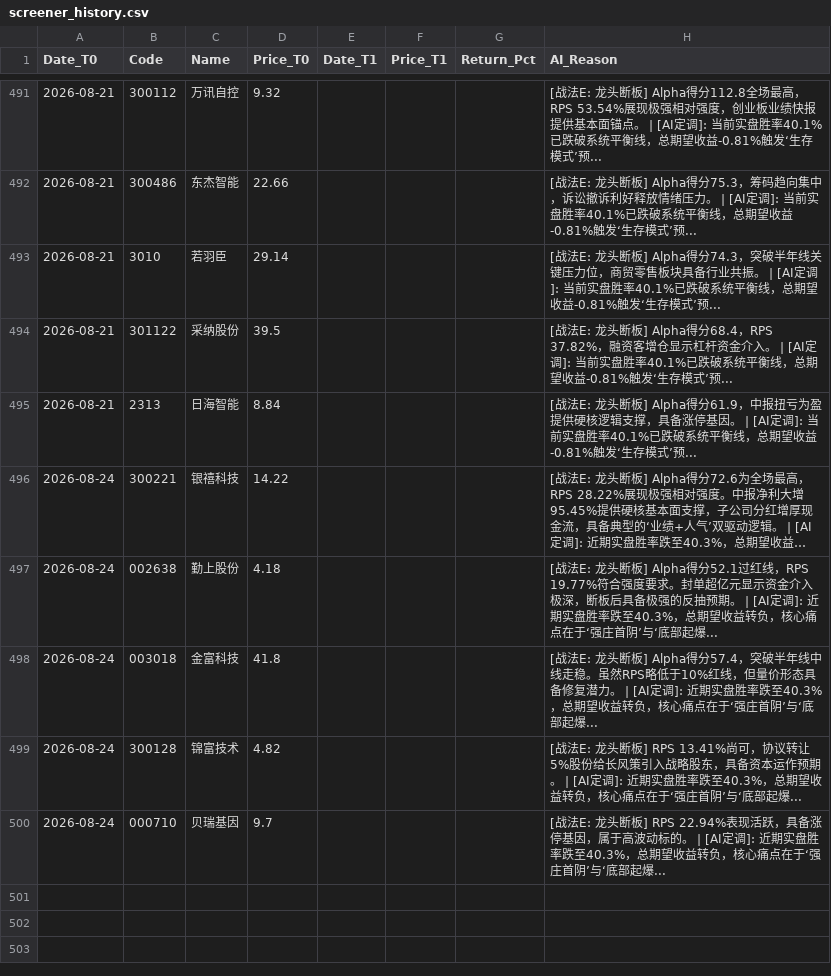
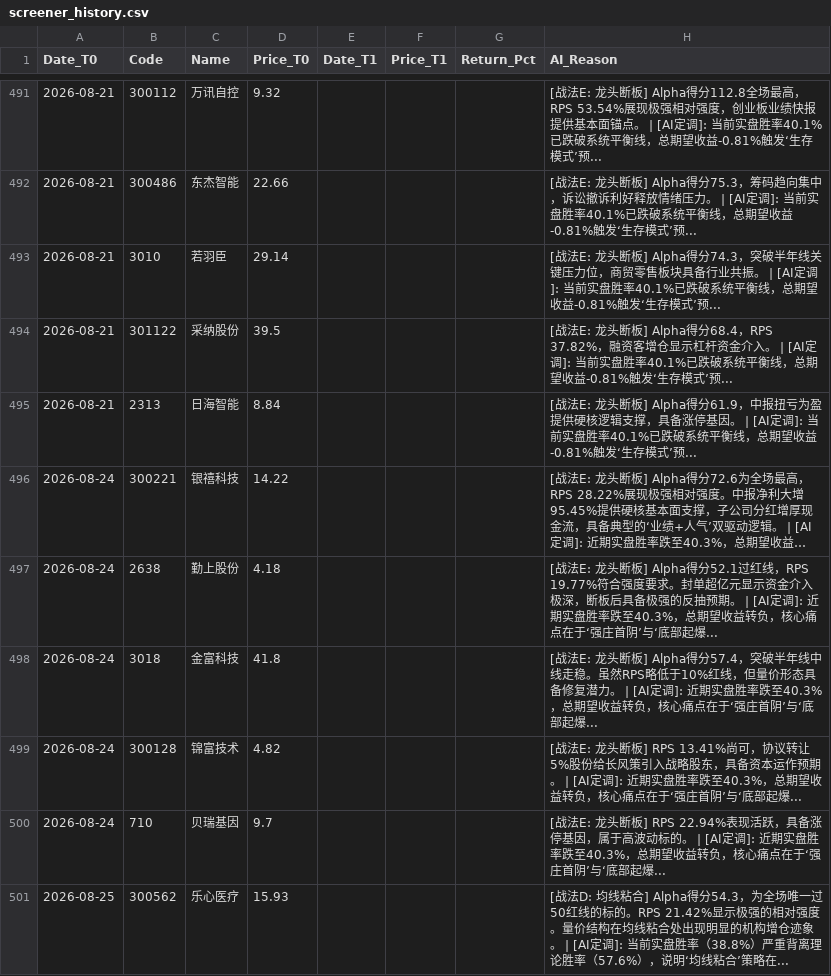
Before and after one commit to yiguangxue-gif/daily_stock_analysis, a CSV file: data/screener_history.csv, drawn as a sheet; only a part is shown, gaps mark what is left out; long unchanged cells end in …; the diff covers the shown part only; the diff names each change by its address in the sheet, - before the commit and + after, or states it on an @@ line.

```diff
--- a/data/screener_history.csv
+++ b/data/screener_history.csv
-B497 (Code): 002638
+B497 (Code): 2638
-B498 (Code): 003018
+B498 (Code): 3018
-B500 (Code): 000710
+B500 (Code): 710
+row 501: 2026-08-25 | 300562 | 乐心医疗 | 15.93 |  |  |  | [战法D: 均线粘合] Alpha得分54.3，为全场唯一过50红线的标的。RPS 21.42%显示极强的相对强度。量价结构在均线粘合处出现明显的机构增仓迹象。 | [AI定调]: 当前实盘胜率（38.8%）严重背离理论胜率（57.6%），说明‘均线粘合’策略在...
```
Also changed, not shown: 4 added rows and 9 edited cells elsewhere in this file, 1 other file.
